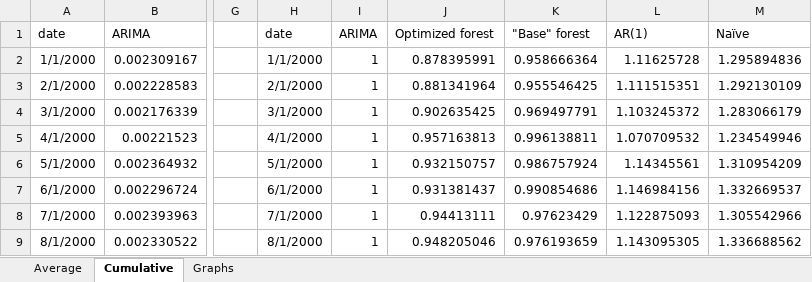
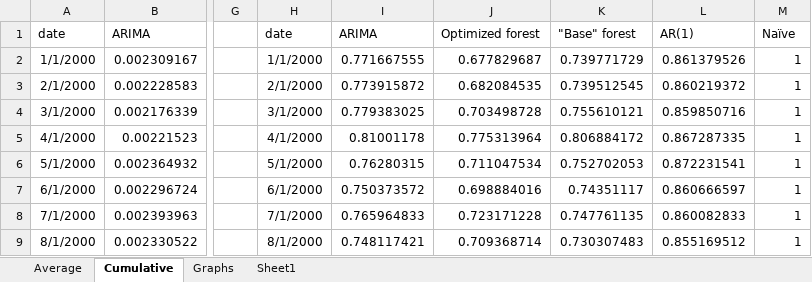
Before and after one commit to amoran57/thesis, an Excel workbook: data/export/rmse_graphs/rmse_graphs.xlsx, sheet Cumulative, drawn as a sheet; only a part is shown, gaps mark what is left out; values as stored, in another font and other column widths than the file's, no borders; removed rows and columns are numbered as before the commit, all else as after; the diff names each change by its address in the sheet, - before the commit and + after, or states it on an @@ line.

```diff
--- a/data/export/rmse_graphs/rmse_graphs.xlsx (sheet Cumulative)
+++ b/data/export/rmse_graphs/rmse_graphs.xlsx (sheet Cumulative)
+sheet tab: Sheet1
+column I, rows 1-9: ARIMA | 0.771667555 | 0.773915872 | 0.779383025 | 0.81001178 | 0.76280315 | 0.750373572 | 0.765964833 | 0.748117421
+column J, rows 1-9: Optimized forest | 0.677829687 | 0.682084535 | 0.703498728 | 0.775313964 | 0.711047534 | 0.698884016 | 0.723171228 | 0.709368714
+column K, rows 1-9: "Base" forest | 0.739771729 | 0.739512545 | 0.755610121 | 0.806884172 | 0.752702053 | 0.74351117 | 0.747761135 | 0.730307483
+column L, rows 1-9: AR(1) | 0.861379526 | 0.860219372 | 0.859850716 | 0.867287335 | 0.872231541 | 0.860666597 | 0.860082833 | 0.855169512
-column J, rows 1-9: Optimized forest | 0.878395991 | 0.881341964 | 0.902635425 | 0.957163813 | 0.932150757 | 0.931381437 | 0.94413111 | 0.948205046
-column K, rows 1-9: "Base" forest | 0.958666364 | 0.955546425 | 0.969497791 | 0.996138811 | 0.986757924 | 0.990854686 | 0.97623429 | 0.976193659
-column L, rows 1-9: AR(1) | 1.11625728 | 1.111515351 | 1.103245372 | 1.070709532 | 1.14345561 | 1.146984156 | 1.122875093 | 1.143095305
-column M, rows 1-9: Naïve | 1.295894836 | 1.292130109 | 1.283066179 | 1.234549946 | 1.310954209 | 1.332669537 | 1.305542966 | 1.336688562
-M1: ARIMA
+M1: Naïve
```
Also changed, not shown: sheet Average, formulas that keep their value, charts or pictures, 1 other file.
